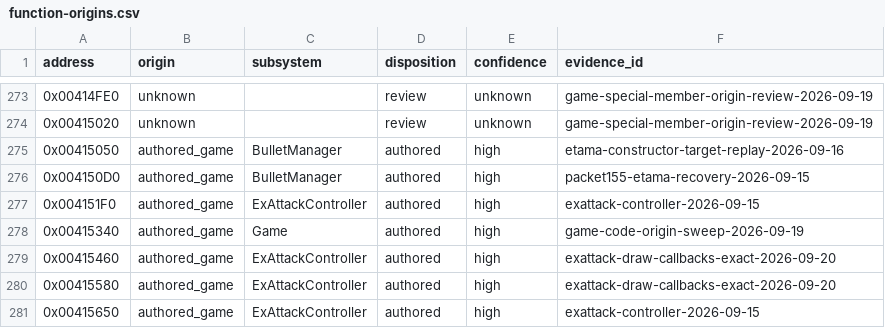
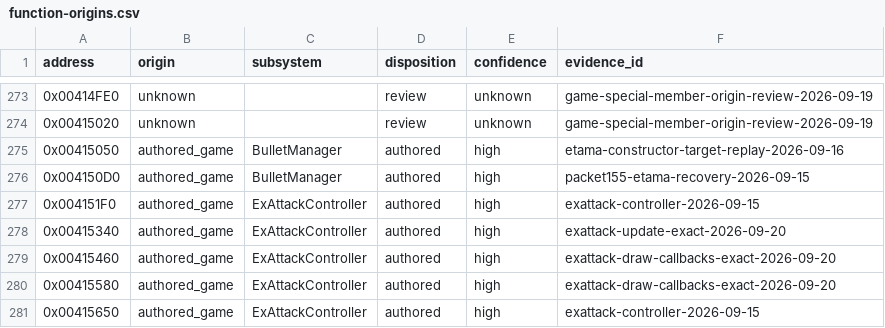
Before and after one commit to N0zoM1z0/th09, a CSV file: config/function-origins.csv, drawn as a sheet; only a part is shown, gaps mark what is left out.

```diff
--- a/config/function-origins.csv
+++ b/config/function-origins.csv
@@ -277,3 +277,3 @@ address,origin,subsystem,disposition,confidence,evidence_id
 0x004151F0,authored_game,ExAttackController,authored,high,exattack-controller-2026-09-15
-0x00415340,authored_game,Game,authored,high,game-code-origin-sweep-2026-09-19
+0x00415340,authored_game,ExAttackController,authored,high,exattack-update-exact-2026-09-20
 0x00415460,authored_game,ExAttackController,authored,high,exattack-draw-callbacks-exact-2026-09-20
```
Also changed, not shown: config/functions.csv, config/matches.csv, 8 other files.
